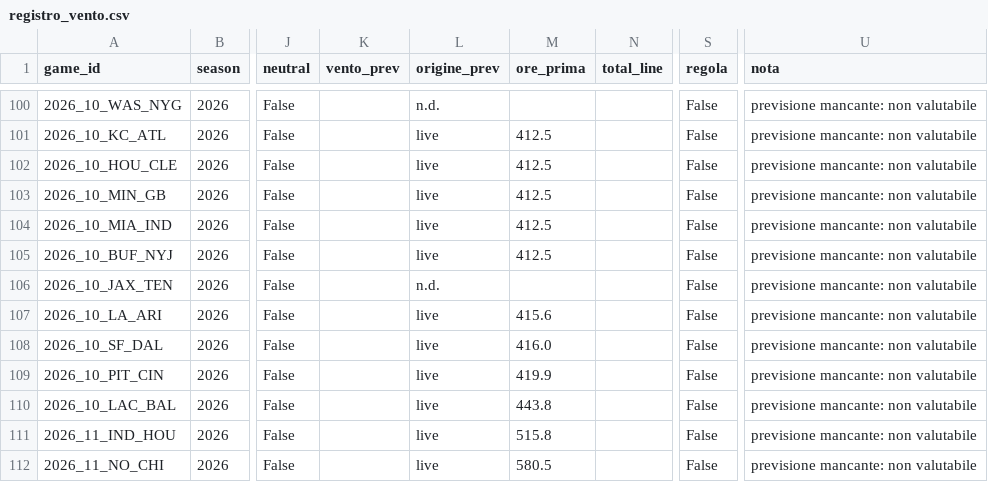
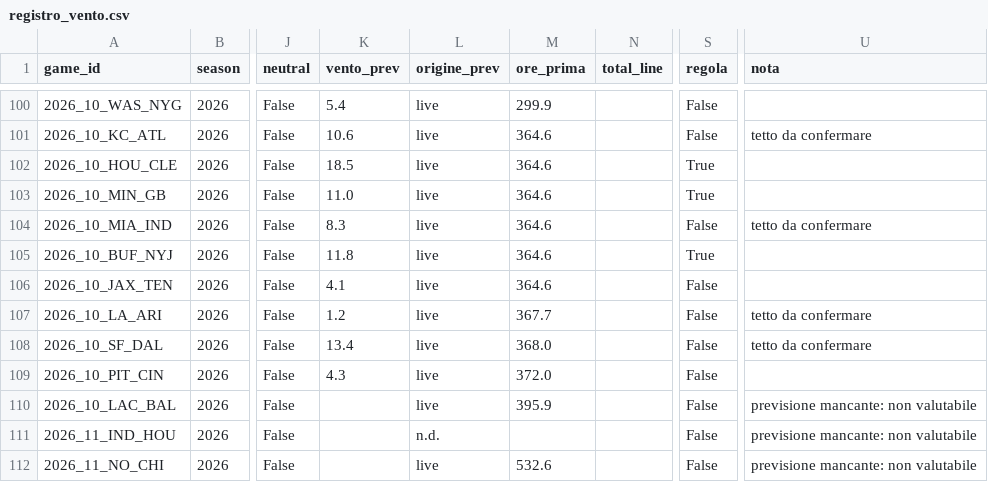
Before and after one commit to keynumbersnfl-tech/keynumbersnfl-tech.github.io, a CSV file: data/registro_vento.csv, drawn as a sheet; only a part is shown, gaps mark what is left out; the diff covers the shown part only; the diff names each change by its address in the sheet, - before the commit and + after, or states it on an @@ line.

```diff
--- a/data/registro_vento.csv
+++ b/data/registro_vento.csv
-K100 (vento_prev): (empty)
+K100 (vento_prev): 5.4
-L100 (origine_prev): n.d.
+L100 (origine_prev): live
-M100 (ore_prima): (empty)
+M100 (ore_prima): 299.9
-U100 (nota): previsione mancante: non valutabile
+U100 (nota): (empty)
-K101 (vento_prev): (empty)
+K101 (vento_prev): 10.6
-M101:M105 (ore_prima): 412.5
+M101:M105 (ore_prima): 364.6
-U101 (nota): previsione mancante: non valutabile
+U101 (nota): tetto da confermare
-K102 (vento_prev): (empty)
+K102 (vento_prev): 18.5
-S102:S103 (regola): False
+S102:S103 (regola): True
-U102:U103 (nota): previsione mancante: non valutabile
+U102:U103 (nota): (empty)
-K103 (vento_prev): (empty)
+K103 (vento_prev): 11.0
-K104 (vento_prev): (empty)
+K104 (vento_prev): 8.3
-U104 (nota): previsione mancante: non valutabile
+U104 (nota): tetto da confermare
-K105 (vento_prev): (empty)
+K105 (vento_prev): 11.8
-S105 (regola): False
+S105 (regola): True
-U105:U106 (nota): previsione mancante: non valutabile
+U105:U106 (nota): (empty)
-K106 (vento_prev): (empty)
+K106 (vento_prev): 4.1
-L106 (origine_prev): n.d.
+L106 (origine_prev): live
-M106 (ore_prima): (empty)
+M106 (ore_prima): 364.6
-K107 (vento_prev): (empty)
+K107 (vento_prev): 1.2
-M107 (ore_prima): 415.6
+M107 (ore_prima): 367.7
-U107:U108 (nota): previsione mancante: non valutabile
+U107:U108 (nota): tetto da confermare
-K108 (vento_prev): (empty)
+K108 (vento_prev): 13.4
-M108 (ore_prima): 416.0
+M108 (ore_prima): 368.0
-K109 (vento_prev): (empty)
+K109 (vento_prev): 4.3
-M109 (ore_prima): 419.9
+M109 (ore_prima): 372.0
-U109 (nota): previsione mancante: non valutabile
+U109 (nota): (empty)
-M110 (ore_prima): 443.8
+M110 (ore_prima): 395.9
-L111 (origine_prev): live
+L111 (origine_prev): n.d.
-M111 (ore_prima): 515.8
+M111 (ore_prima): (empty)
-M112 (ore_prima): 580.5
+M112 (ore_prima): 532.6
```
Also changed, not shown: 138 edited cells elsewhere in this file.
